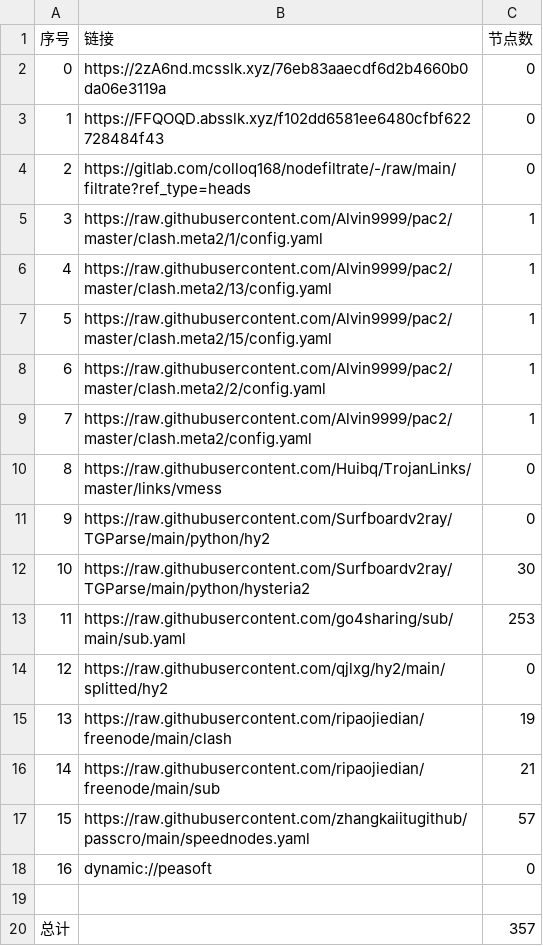
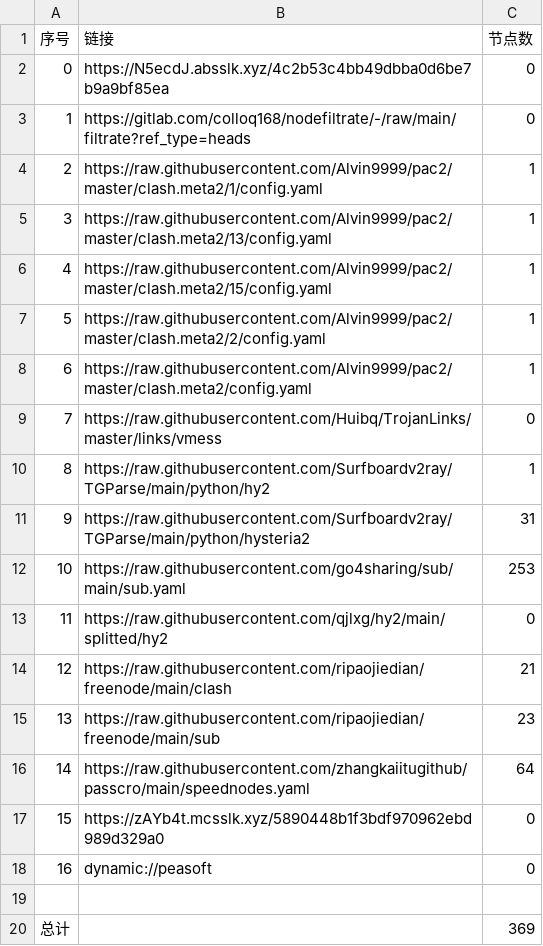
Before and after one commit to weg2025/AutoSearchPublicNodes, a CSV file: list_result.csv, drawn as a sheet; removed rows and columns are numbered as before the commit, all else as after; the diff names each change by its address in the sheet, - before the commit and + after, or states it on an @@ line.

```diff
--- a/list_result.csv
+++ b/list_result.csv
-B2 (链接): https://2zA6nd.mcsslk.xyz/76eb83aaecdf6d2b4660b0da06e3119a
+B2 (链接): https://N5ecdJ.absslk.xyz/4c2b53c4bb49dbba0d6be7b9a9bf85ea
-row 3: 1 | https://FFQOQD.absslk.xyz/f102dd6581ee6480cfbf622728484f43 | 0
@@ column A (序号) renumbered between rows 3 and 16 @@
-C10 (节点数): 0
+C10 (节点数): 1
-C11 (节点数): 30
+C11 (节点数): 31
-C14 (节点数): 19
+C14 (节点数): 21
-C15 (节点数): 21
+C15 (节点数): 23
-C16 (节点数): 57
+C16 (节点数): 64
+row 17: 15 | https://zAYb4t.mcsslk.xyz/5890448b1f3bdf970962ebd989d329a0 | 0
-C20 (节点数): 357
+C20 (节点数): 369
```
Also changed, not shown: 34 other files.
